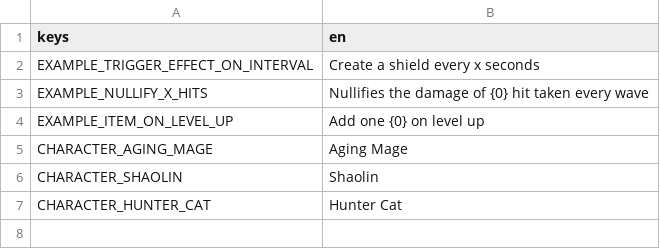
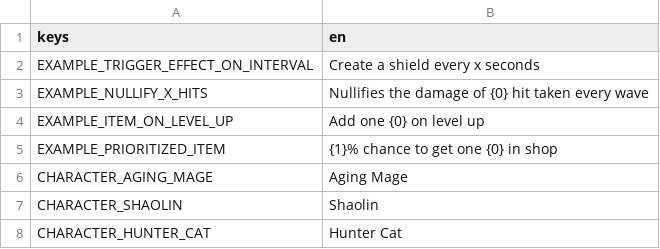
Before and after one commit to freinhold/brotato-accitio-mod, a CSV file: translations/mod_example_text.csv, drawn as a sheet; the diff names each change by its address in the sheet, - before the commit and + after, or states it on an @@ line.

Commit message:
added prioritized_item_effect

```diff
--- a/translations/mod_example_text.csv
+++ b/translations/mod_example_text.csv
+row 5: EXAMPLE_PRIORITIZED_ITEM | {1}% chance to get one {0} in shop
```
Also changed, not shown: 33 other files.
